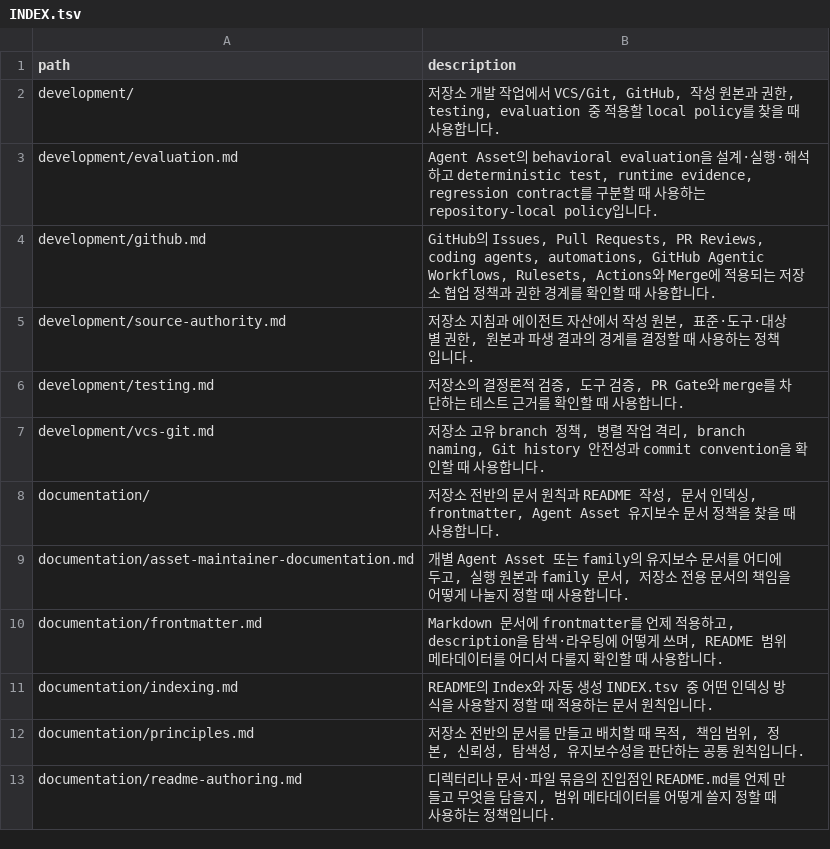
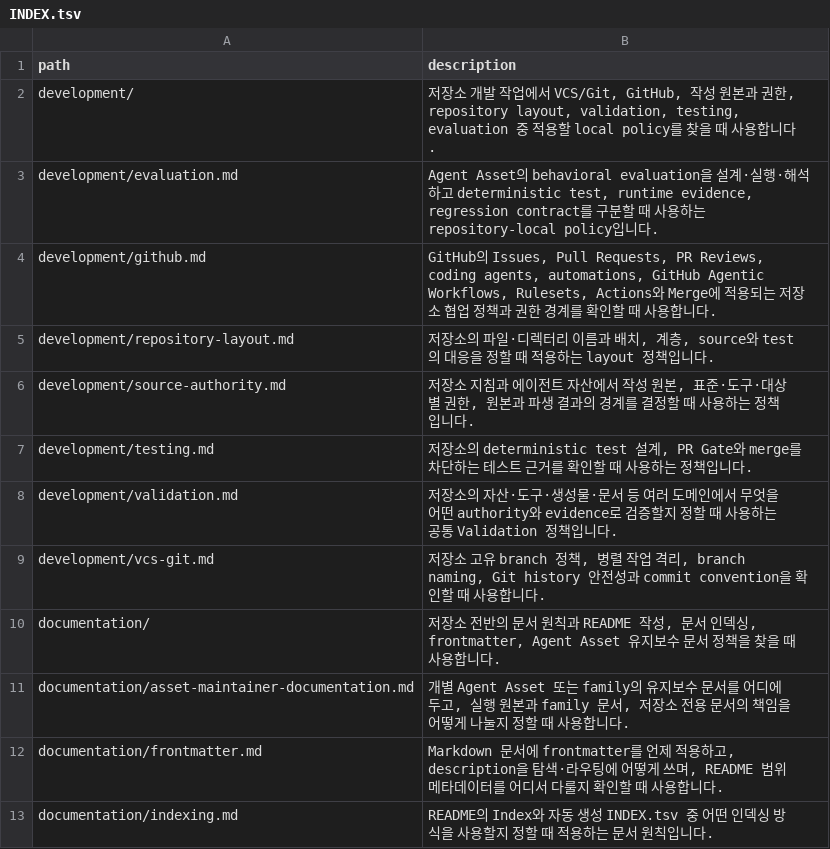
Before and after one commit to mols3131d/mols-agent-assets, a TSV file: docs/INDEX.tsv, drawn as a sheet; only a part is shown; the shorter side is filled out with more unchanged rows.

Commit message:
docs(index): Validation 정책을 인덱스에 반영

```diff
--- a/docs/INDEX.tsv
+++ b/docs/INDEX.tsv
@@ -1,7 +1,9 @@
 path	description
-development/	저장소 개발 작업에서 VCS/Git, GitHub, 작성 원본과 권한, testing, evaluation 중 적용할 local policy를 찾을 때 사용합니다.
+development/	저장소 개발 작업에서 VCS/Git, GitHub, 작성 원본과 권한, repository layout, validation, testing, evaluation 중 적용할 local policy를 찾을 때 사용합니다.
 development/evaluation.md	Agent Asset의 behavioral evaluation을 설계·실행·해석하고 deterministic test, runtime evidence, regression contract를 구분할 때 사용하는 repository-local policy입니다.
 development/github.md	GitHub의 Issues, Pull Requests, PR Reviews, coding agents, automations, GitHub Agentic Workflows, Rulesets, Actions와 Merge에 적용되는 저장소 협업 정책과 권한 경계를 확인할 때 사용합니다.
+development/repository-layout.md	저장소의 파일·디렉터리 이름과 배치, 계층, source와 test의 대응을 정할 때 적용하는 layout 정책입니다.
 development/source-authority.md	저장소 지침과 에이전트 자산에서 작성 원본, 표준·도구·대상별 권한, 원본과 파생 결과의 경계를 결정할 때 사용하는 정책입니다.
-development/testing.md	저장소의 결정론적 검증, 도구 검증, PR Gate와 merge를 차단하는 테스트 근거를 확인할 때 사용합니다.
+development/testing.md	저장소의 deterministic test 설계, PR Gate와 merge를 차단하는 테스트 근거를 확인할 때 사용하는 정책입니다.
+development/validation.md	저장소의 자산·도구·생성물·문서 등 여러 도메인에서 무엇을 어떤 authority와 evidence로 검증할지 정할 때 사용하는 공통 Validation 정책입니다.
 development/vcs-git.md	저장소 고유 branch 정책, 병렬 작업 격리, branch naming, Git history 안전성과 commit convention을 확인할 때 사용합니다.
```
